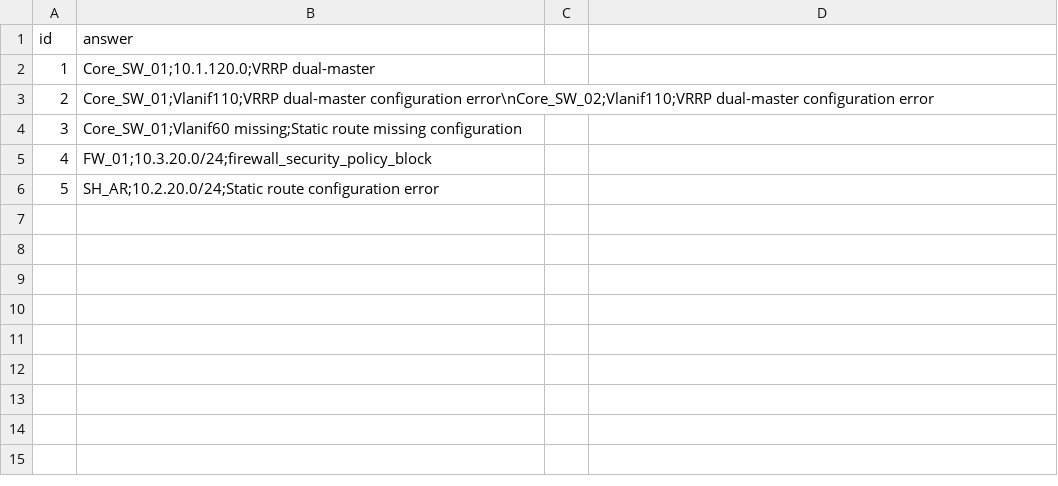
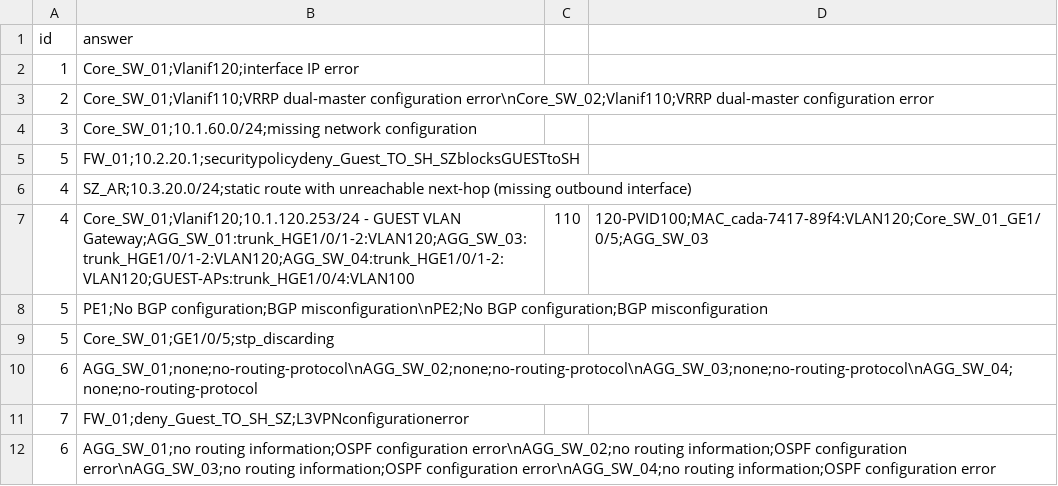
Before and after one commit to KG-khangelani/Telco-Troubleshooting-Agentic-Challenge-B, a CSV file: outputs/result.csv, drawn as a sheet.

Commit message:
feat: enhance topology extraction and caching in network command execution

```diff
--- a/outputs/result.csv
+++ b/outputs/result.csv
@@ -1,6 +1,12 @@
 id,answer
-1,Core_SW_01;10.1.120.0;VRRP dual-master
+1,Core_SW_01;Vlanif120;interface IP error
 2,Core_SW_01;Vlanif110;VRRP dual-master configuration error\nCore_SW_02;Vlanif110;VRRP dual-master configuration error
-3,Core_SW_01;Vlanif60 missing;Static route missing configuration
-4,FW_01;10.3.20.0/24;firewall_security_policy_block
-5,SH_AR;10.2.20.0/24;Static route configuration error
+3,Core_SW_01;10.1.60.0/24;missing network configuration
+5,FW_01;10.2.20.1;securitypolicydeny_Guest_TO_SH_SZblocksGUESTtoSH
+4,SZ_AR;10.3.20.0/24;static route with unreachable next-hop (missing outbound interface)
+4,Core_SW_01;Vlanif120;10.1.120.253/24 - GUEST VLAN Gateway;AGG_SW_01:trunk_HGE1/0/1-2:VLAN120;AGG_SW_03:trunk_HGE1/0/1-2:VLAN120;AGG_SW_04:trunk_HGE1/0/1-2:VLAN120;GUEST-APs:trunk_HGE1/0/4:VLAN100,110,120-PVID100;MAC_cada-7417-89f4:VLAN120;Core_SW_01_GE1/0/5;AGG_SW_03
+5,PE1;No BGP configuration;BGP misconfiguration\nPE2;No BGP configuration;BGP misconfiguration
+5,Core_SW_01;GE1/0/5;stp_discarding
+6,AGG_SW_01;none;no-routing-protocol\nAGG_SW_02;none;no-routing-protocol\nAGG_SW_03;none;no-routing-protocol\nAGG_SW_04;none;no-routing-protocol
+7,FW_01;deny_Guest_TO_SH_SZ;L3VPNconfigurationerror
+6,AGG_SW_01;no routing information;OSPF configuration error\nAGG_SW_02;no routing information;OSPF configuration error\nAGG_SW_03;no routing information;OSPF configuration error\nAGG_SW_04;no routing information;OSPF configuration error
```
Also changed, not shown: 8 other files.
